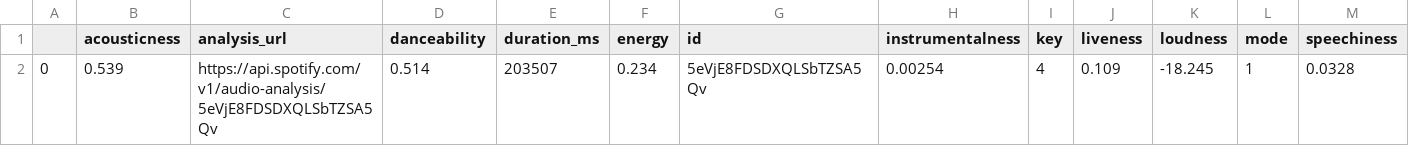
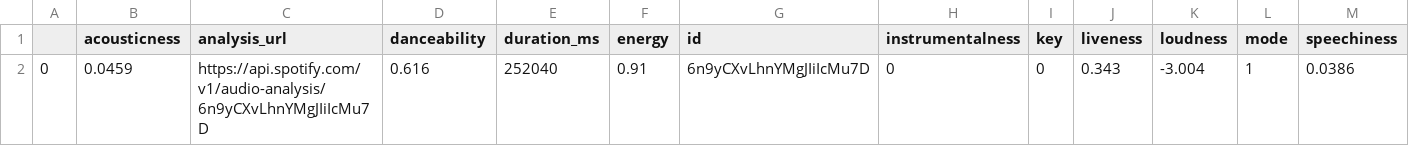
Before and after one commit to loise-velazquez/SpotifySongRecommender, a CSV file: data/song.csv, drawn as a sheet; only a part is shown; removed rows and columns are numbered as before the commit, all else as after; rows hold the shown columns only; the diff names each change by its address in the sheet, - before the commit and + after, or states it on an @@ line.

```diff
--- a/data/song.csv
+++ b/data/song.csv
-row 2: 0 | 0.539 | https://api.spotify.com/v1/audio-analysis/5eVjE8FDSDXQLSbTZSA5Qv | 0.514 | 203507 | 0.234 | 5eVjE8FDSDXQLSbTZSA5Qv | 0.00254 | 4 | 0.109 | -18.245 | 1 | 0.0328
+row 2: 0 | 0.0459 | https://api.spotify.com/v1/audio-analysis/6n9yCXvLhnYMgJIiIcMu7D | 0.616 | 252040 | 0.91 | 6n9yCXvLhnYMgJIiIcMu7D | 0 | 0 | 0.343 | -3.004 | 1 | 0.0386
```
Also changed, not shown: data/export.csv, 3 other files.
